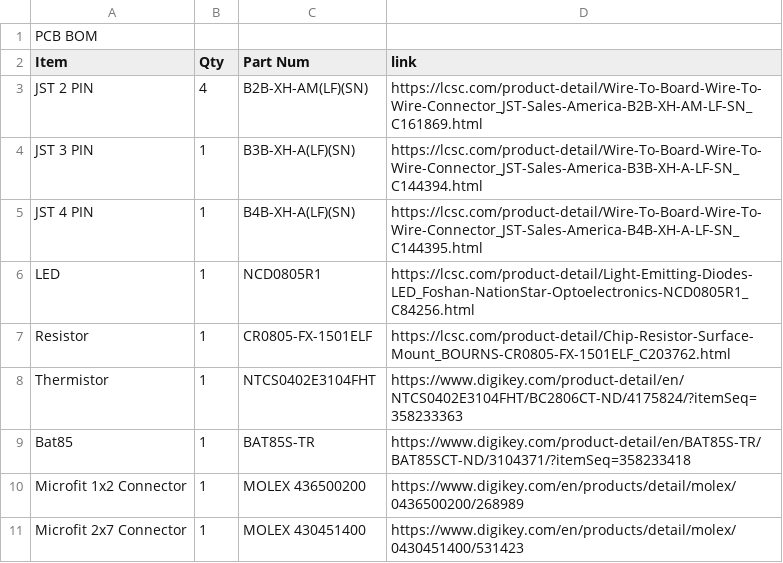
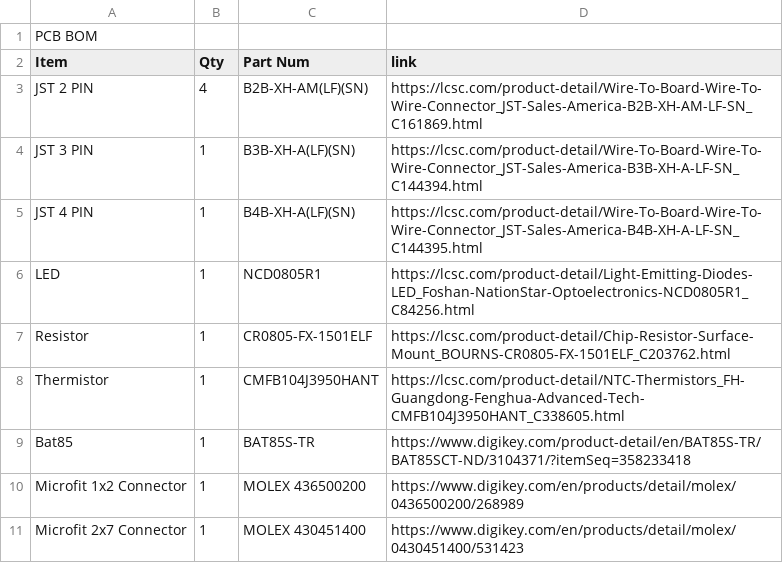
Before and after one commit to hartk1213/MISC, a CSV file: 3D-Printing/PCBs/Afterburner_Toolhead_PCB/Production Files/BOM.csv, drawn as a sheet.

```diff
--- a/3D-Printing/PCBs/Afterburner_Toolhead_PCB/Production Files/BOM.csv
+++ b/3D-Printing/PCBs/Afterburner_Toolhead_PCB/Production Files/BOM.csv
@@ -7,3 +7,3 @@ LED,1,NCD0805R1,https://lcsc.com/product-detail/Light-Emitting-Diodes-LED_Foshan
 Resistor,1,CR0805-FX-1501ELF,https://lcsc.com/product-detail/Chip-Resistor-Surface-Mount_BOURNS-CR0805-FX-1501ELF_C203762.html
-Thermistor,1,NTCS0402E3104FHT,https://www.digikey.com/product-detail/en/NTCS0402E3104FHT/BC2806CT-ND/4175824/?itemSeq=358233363
+Thermistor,1,"	CMFB104J3950HANT",https://lcsc.com/product-detail/NTC-Thermistors_FH-Guangdong-Fenghua-Advanced-Tech-CMFB104J3950HANT_C338605.html
 Bat85,1,BAT85S-TR,https://www.digikey.com/product-detail/en/BAT85S-TR/BAT85SCT-ND/3104371/?itemSeq=358233418
```
Also changed, not shown: 3D-Printing/PCBs/Afterburner_Toolhead_PCB/Production Files/JLC_ASSEMBLYBOM.csv, 3D-Printing/PCBs/Afterburner_Toolhead_PCB/Production Files/PNP.csv, 15 other files.
